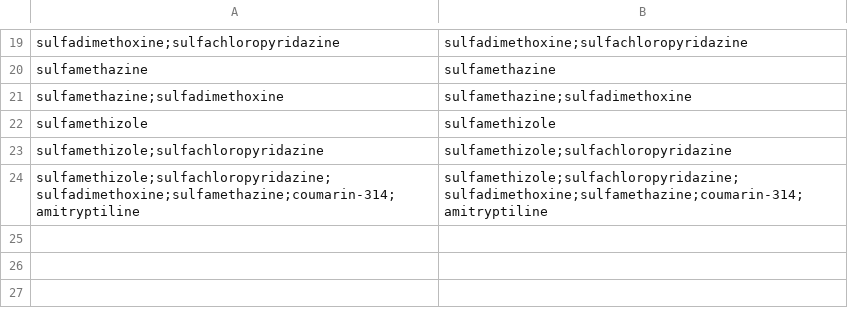
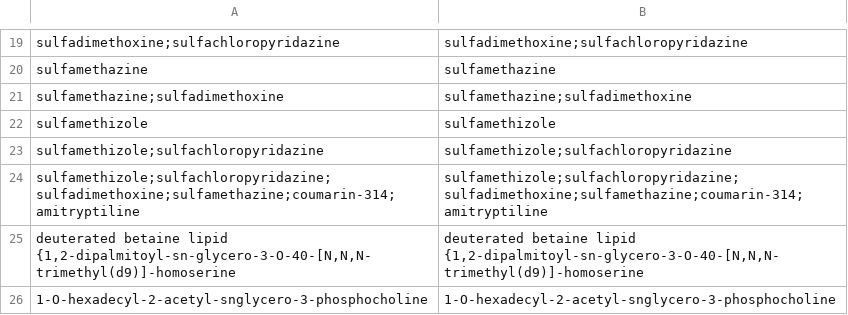
Before and after one commit to Wang-Bioinformatics-Lab/PublicDataset_ReDU_Metadata_Workflow, a CSV file: bin/translation_sheets/InternalStandardsUsed.csv, drawn as a sheet; only a part is shown, gaps mark what is left out; the diff names each change by its address in the sheet, - before the commit and + after, or states it on an @@ line.

```diff
--- a/bin/translation_sheets/InternalStandardsUsed.csv
+++ b/bin/translation_sheets/InternalStandardsUsed.csv
+row 25: deuterated betaine lipid {1,2-dipalmitoyl-sn-glycero-3-O-40-[N,N,N-trimethyl(d9)]-homoserine | deuterated betaine lipid {1,2-dipalmitoyl-sn-glycero-3-O-40-[N,N,N-trimethyl(d9)]-homoserine
+row 26: 1-O-hexadecyl-2-acetyl-snglycero-3-phosphocholine | 1-O-hexadecyl-2-acetyl-snglycero-3-phosphocholine
```
Also changed, not shown: bin/translation_sheets/Country.csv, bin/translation_sheets/SampleCollectionMethod.csv, 21 other files.
